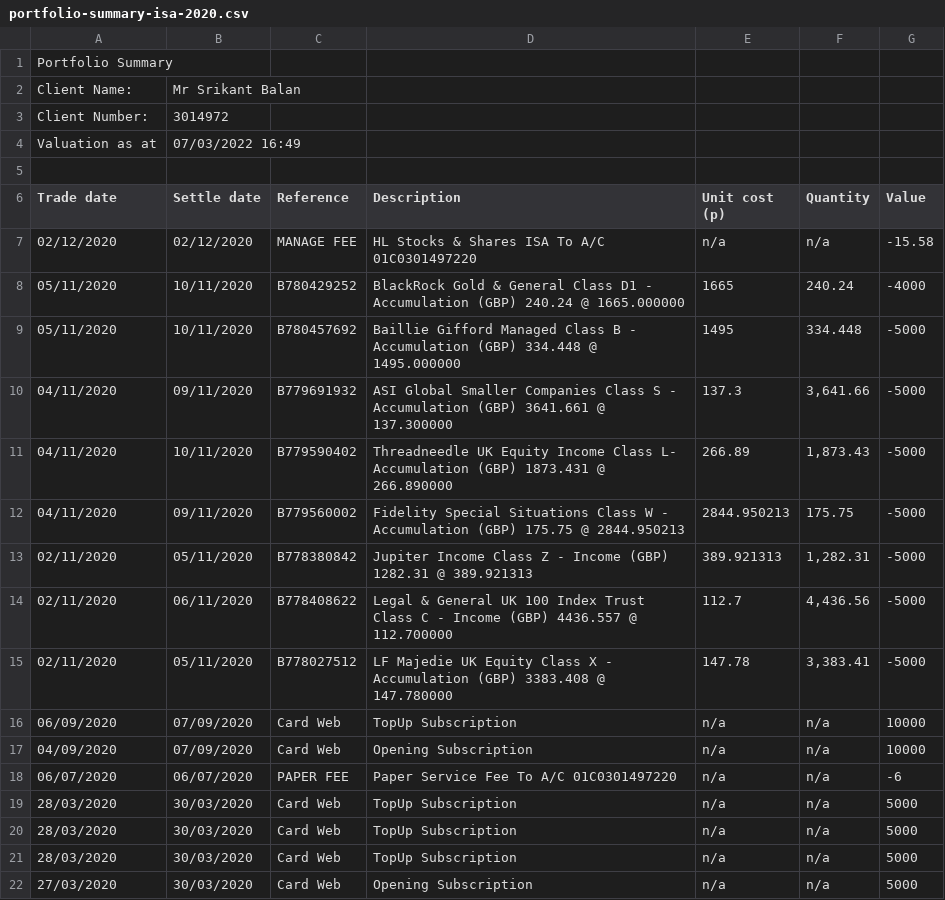
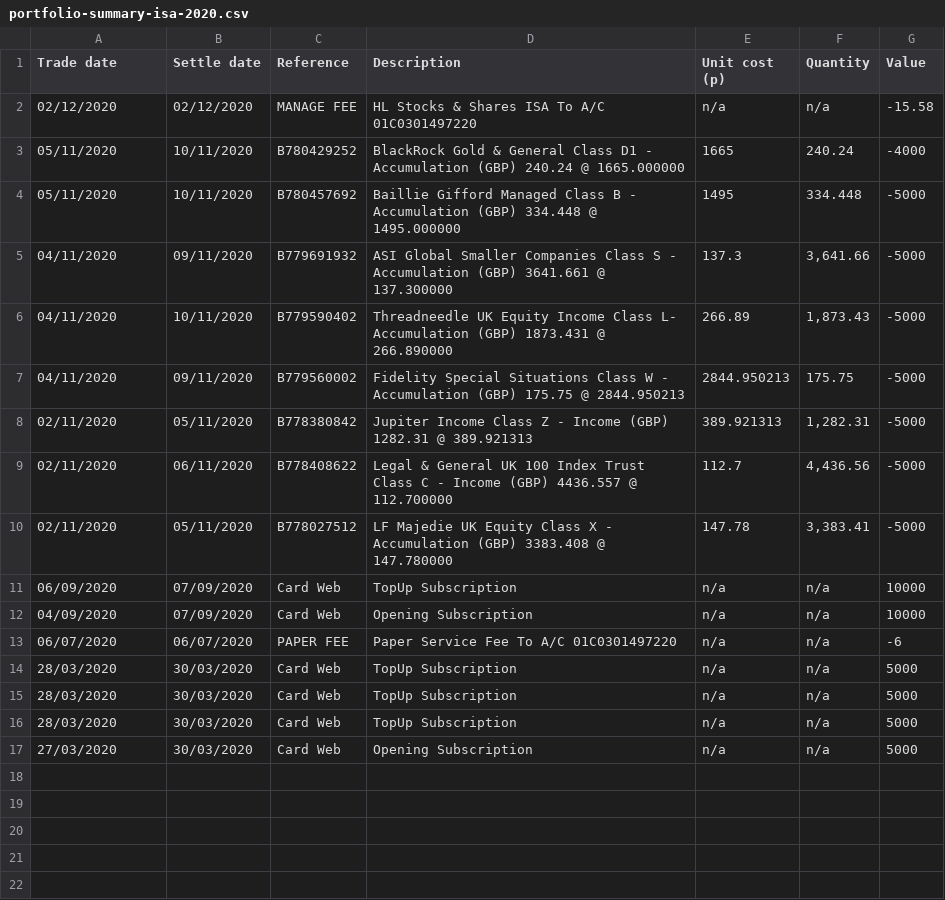
Before and after one commit to balansrikant/logs, a CSV file: data/portfolio-summary-isa-2020.csv, drawn as a sheet; the diff names each change by its address in the sheet, - before the commit and + after, or states it on an @@ line.

```diff
--- a/data/portfolio-summary-isa-2020.csv
+++ b/data/portfolio-summary-isa-2020.csv
-row 1: Portfolio Summary
-row 2: Client Name: | Mr Srikant Balan
-row 3: Client Number: | 3014972
-row 4: Valuation as at | 07/03/2022 16:49
-row 5: (empty)
```
Also changed, not shown: data/portfolio-summary-isa-2021.csv, data/portfolio-summary-isa-2022.csv, 3 other files.
